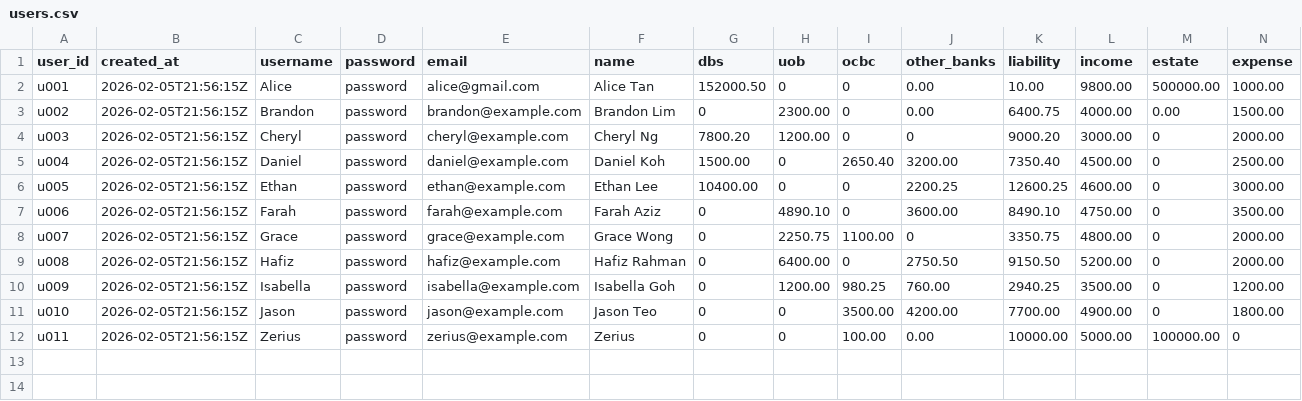
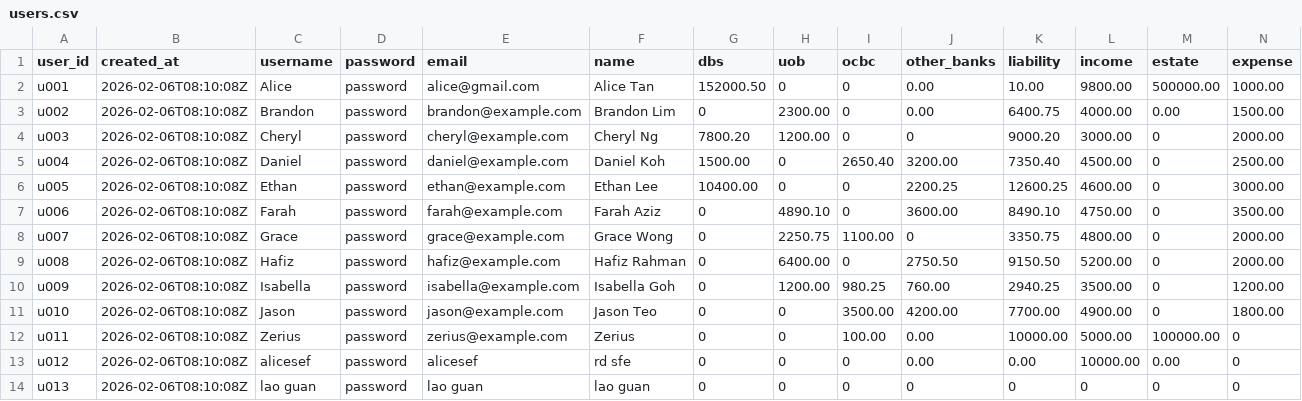
Before and after one commit to Zerius7733/FinTech, a CSV file: backend/csv_data/users.csv, drawn as a sheet; only a part is shown; rows hold the shown columns only; the diff names each change by its address in the sheet, - before the commit and + after, or states it on an @@ line.

```diff
--- a/backend/csv_data/users.csv
+++ b/backend/csv_data/users.csv
-B2:B12 (created_at): 2026-02-05T21:56:15Z
+B2:B12 (created_at): 2026-02-06T08:10:08Z
+row 13: u012 | 2026-02-06T08:10:08Z | alicesef | password | alicesef | rd sfe | 0 | 0 | 0 | 0.00 | 0.00 | 10000.00 | 0.00 | 0
+row 14: u013 | 2026-02-06T08:10:08Z | lao guan | password | lao guan | lao guan | 0 | 0 | 0 | 0 | 0 | 0 | 0 | 0
```
Also changed, not shown: 4 other files.
